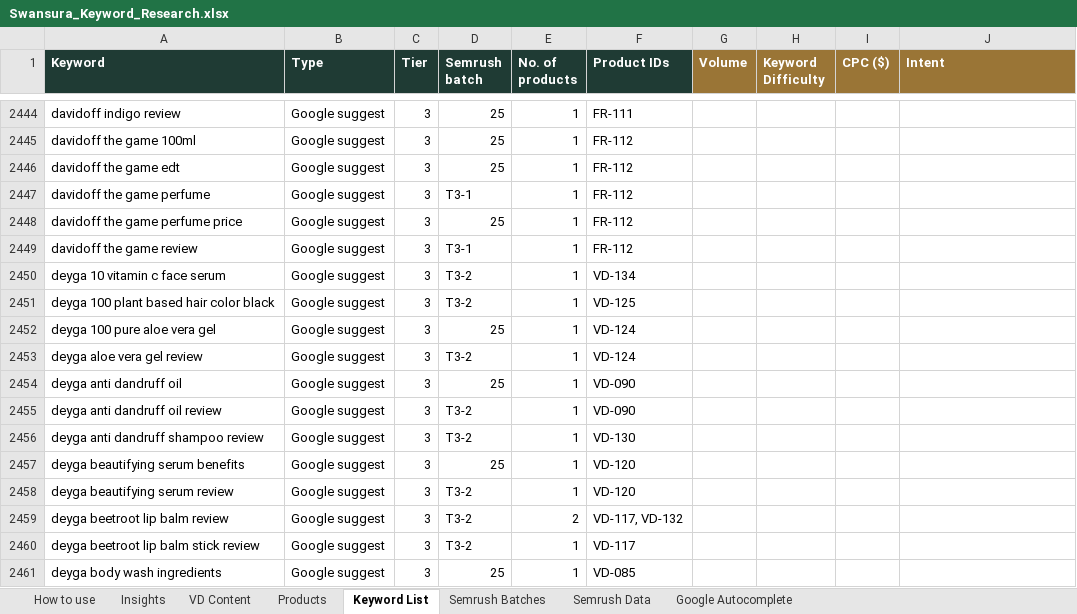
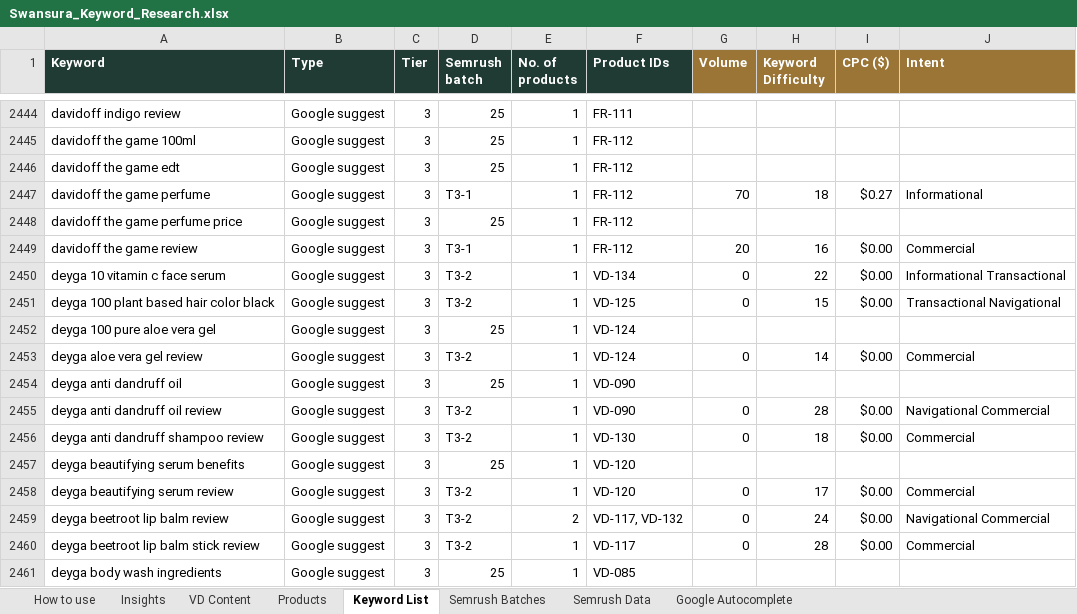
Before and after one commit to lpheavydeals/swansura, an Excel workbook: seo/Swansura_Keyword_Research.xlsx, sheet Keyword List, drawn as a sheet; only a part is shown, gaps mark what is left out; values as stored, in another font and other column widths than the file's, no borders; charts and pictures not drawn; the diff covers the shown part only; the diff names each change by its address in the sheet, - before the commit and + after, or states it on an @@ line.

```diff
--- a/seo/Swansura_Keyword_Research.xlsx (sheet Keyword List)
+++ b/seo/Swansura_Keyword_Research.xlsx (sheet Keyword List)
-G2447 (Volume): (empty)
+G2447 (Volume): 70
-H2447 (Keyword Difficulty): (empty)
+H2447 (Keyword Difficulty): 18
-I2447 (CPC ($)): (empty)
+I2447 (CPC ($)): $0.27
-J2447 (Intent): (empty)
+J2447 (Intent): Informational
-G2449 (Volume): (empty)
+G2449 (Volume): 20
-H2449 (Keyword Difficulty): (empty)
+H2449 (Keyword Difficulty): 16
-I2449:I2451 (CPC ($)): (empty)
+I2449:I2451 (CPC ($)): $0.00
-J2449 (Intent): (empty)
+J2449 (Intent): Commercial
-G2450:G2451 (Volume): (empty)
+G2450:G2451 (Volume): 0
-H2450 (Keyword Difficulty): (empty)
+H2450 (Keyword Difficulty): 22
-J2450 (Intent): (empty)
+J2450 (Intent): Informational Transactional
-H2451 (Keyword Difficulty): (empty)
+H2451 (Keyword Difficulty): 15
-J2451 (Intent): (empty)
+J2451 (Intent): Transactional Navigational
-G2453 (Volume): (empty)
+G2453 (Volume): 0
-H2453 (Keyword Difficulty): (empty)
+H2453 (Keyword Difficulty): 14
-I2453 (CPC ($)): (empty)
+I2453 (CPC ($)): $0.00
-J2453 (Intent): (empty)
+J2453 (Intent): Commercial
-G2455:G2456 (Volume): (empty)
+G2455:G2456 (Volume): 0
-H2455 (Keyword Difficulty): (empty)
+H2455 (Keyword Difficulty): 28
-I2455:I2456 (CPC ($)): (empty)
+I2455:I2456 (CPC ($)): $0.00
-J2455 (Intent): (empty)
+J2455 (Intent): Navigational Commercial
-H2456 (Keyword Difficulty): (empty)
+H2456 (Keyword Difficulty): 18
-J2456 (Intent): (empty)
+J2456 (Intent): Commercial
-G2458:G2460 (Volume): (empty)
+G2458:G2460 (Volume): 0
-H2458 (Keyword Difficulty): (empty)
+H2458 (Keyword Difficulty): 17
-I2458:I2460 (CPC ($)): (empty)
+I2458:I2460 (CPC ($)): $0.00
-J2458 (Intent): (empty)
+J2458 (Intent): Commercial
-H2459 (Keyword Difficulty): (empty)
+H2459 (Keyword Difficulty): 24
-J2459 (Intent): (empty)
+J2459 (Intent): Navigational Commercial
-H2460 (Keyword Difficulty): (empty)
+H2460 (Keyword Difficulty): 28
-J2460 (Intent): (empty)
+J2460 (Intent): Commercial
```
Also changed, not shown: 648 edited cells elsewhere in this sheet, sheet Semrush Data, sheet Insights, sheet Products, 4 other files.
